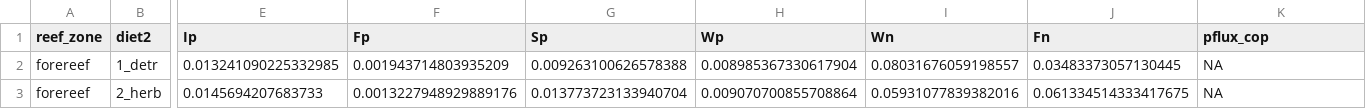
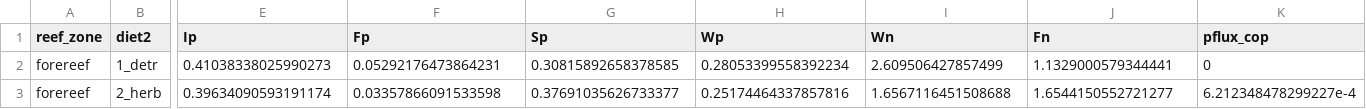
Before and after one commit to nschiett/FishFecesCNP, a CSV file: output/data/pcomflux.csv, drawn as a sheet; only a part is shown, gaps mark what is left out; the diff covers the shown part only; the diff names each change by its address in the sheet, - before the commit and + after, or states it on an @@ line.

```diff
--- a/output/data/pcomflux.csv
+++ b/output/data/pcomflux.csv
-E2 (Ip): 0.013241090225332985
+E2 (Ip): 0.41038338025990273
-F2 (Fp): 0.001943714803935209
+F2 (Fp): 0.05292176473864231
-G2 (Sp): 0.009263100626578388
+G2 (Sp): 0.30815892658378585
-H2 (Wp): 0.008985367330617904
+H2 (Wp): 0.28053399558392234
-I2 (Wn): 0.08031676059198557
+I2 (Wn): 2.609506427857499
-J2 (Fn): 0.03483373057130445
+J2 (Fn): 1.1329000579344441
-K2 (pflux_cop): NA
+K2 (pflux_cop): 0
-E3 (Ip): 0.0145694207683733
+E3 (Ip): 0.39634090593191174
-F3 (Fp): 0.0013227948929889176
+F3 (Fp): 0.03357866091533598
-G3 (Sp): 0.013773723133940704
+G3 (Sp): 0.37691035626733377
-H3 (Wp): 0.009070700855708864
+H3 (Wp): 0.25174464337857816
-I3 (Wn): 0.05931077839382016
+I3 (Wn): 1.6567116451508688
-J3 (Fn): 0.061334514333417675
+J3 (Fn): 1.6544150552721277
-K3 (pflux_cop): NA
+K3 (pflux_cop): 6.212348478299227e-4
```
Also changed, not shown: 70 edited cells elsewhere in this file, output/data/Table_results2.csv, output/data/Table_results4.csv, 19 other files.
